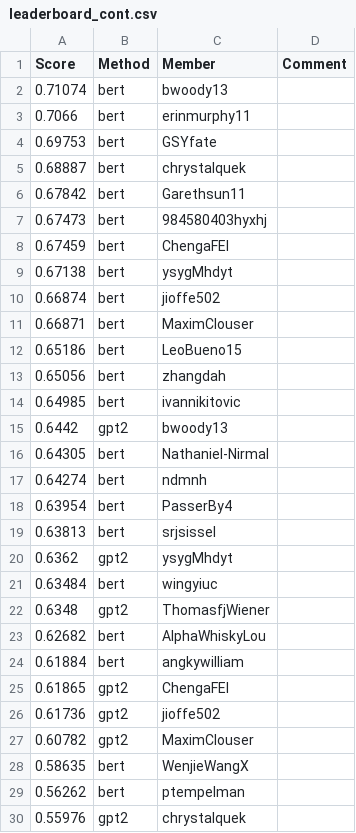
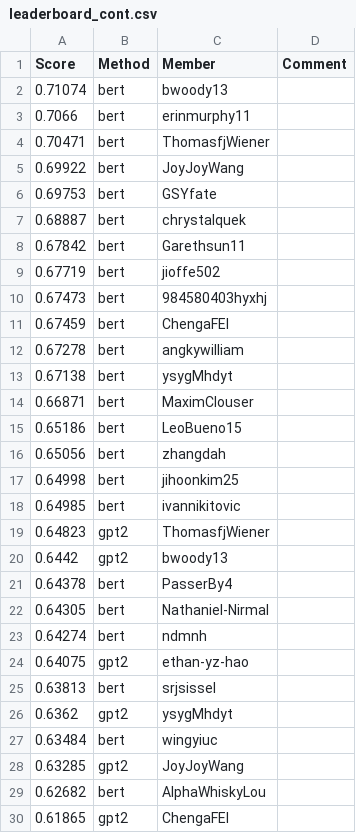
Before and after one commit to cornell-cs5740-sp24/leaderboards, a CSV file: a3/leaderboard_cont.csv, drawn as a sheet; only a part is shown; the shorter side is filled out with more unchanged rows; the diff covers the shown part only.

Commit message:
Leaderboard Update

```diff
--- a/a3/leaderboard_cont.csv
+++ b/a3/leaderboard_cont.csv
@@ -3,2 +3,4 @@ Score,Method,Member,Comment
 0.7066,bert,erinmurphy11,
+0.70471,bert,ThomasfjWiener,
+0.69922,bert,JoyJoyWang,
 0.69753,bert,GSYfate,
@@ -6,6 +8,7 @@ Score,Method,Member,Comment
 0.67842,bert,Garethsun11,
+0.67719,bert,jioffe502,
 0.67473,bert,984580403hyxhj,
 0.67459,bert,ChengaFEI,
+0.67278,bert,angkywilliam,
 0.67138,bert,ysygMhdyt,
-0.66874,bert,jioffe502,
 0.66871,bert,MaximClouser,
@@ -13,7 +16,10 @@ Score,Method,Member,Comment
 0.65056,bert,zhangdah,
+0.64998,bert,jihoonkim25,
 0.64985,bert,ivannikitovic,
+0.64823,gpt2,ThomasfjWiener,
 0.6442,gpt2,bwoody13,
+0.64378,bert,PasserBy4,
 0.64305,bert,Nathaniel-Nirmal,
 0.64274,bert,ndmnh,
-0.63954,bert,PasserBy4,
+0.64075,gpt2,ethan-yz-hao,
 0.63813,bert,srjsissel,
@@ -21,6 +27,4 @@ Score,Method,Member,Comment
 0.63484,bert,wingyiuc,
-0.6348,gpt2,ThomasfjWiener,
+0.63285,gpt2,JoyJoyWang,
 0.62682,bert,AlphaWhiskyLou,
-0.61884,bert,angkywilliam,
 0.61865,gpt2,ChengaFEI,
-0.61736,gpt2,jioffe502,
```
Also changed, not shown: 17 added rows, 21 removed rows and 4 edited cells elsewhere in this file.
